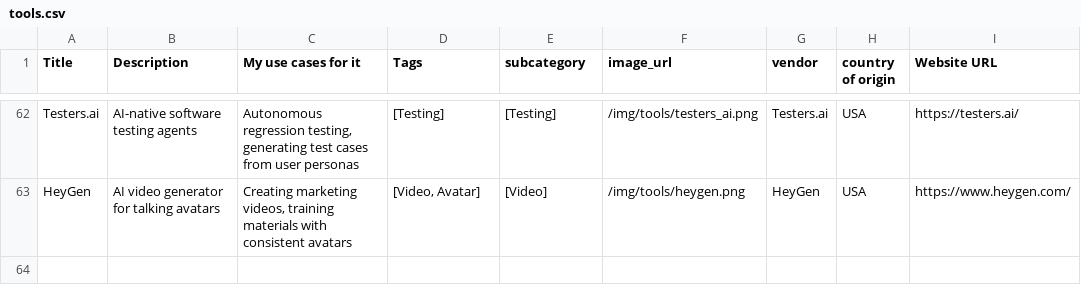
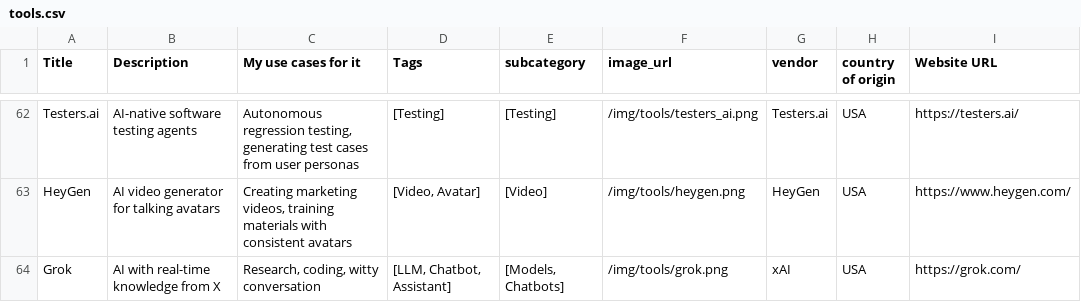
Before and after one commit to jovd83/jovd83.github.io, a CSV file: public/data/tools.csv, drawn as a sheet; only a part is shown, gaps mark what is left out; the diff names each change by its address in the sheet, - before the commit and + after, or states it on an @@ line.

```diff
--- a/public/data/tools.csv
+++ b/public/data/tools.csv
+row 64: Grok | AI with real-time knowledge from X | Research, coding, witty conversation | [LLM, Chatbot, Assistant] | [Models, Chatbots] | /img/tools/grok.png | xAI | USA | https://grok.com/
```
Also changed, not shown: public/data/podcasts.csv, 2 other files.
